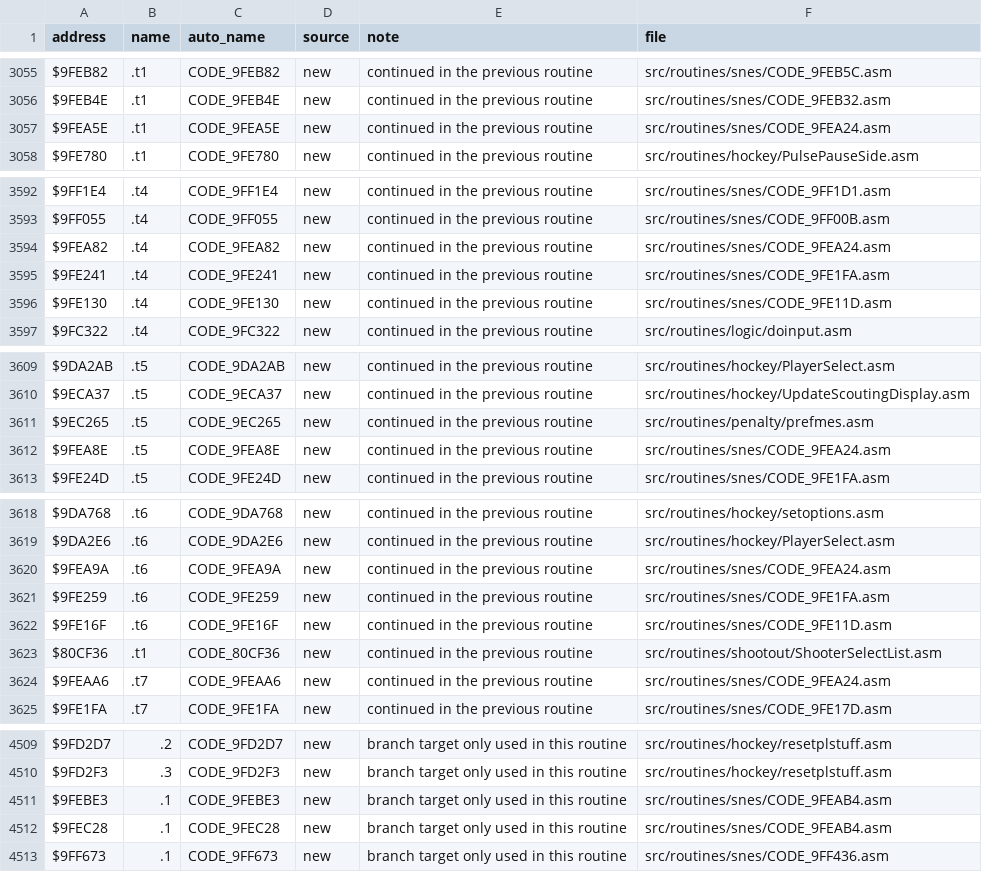
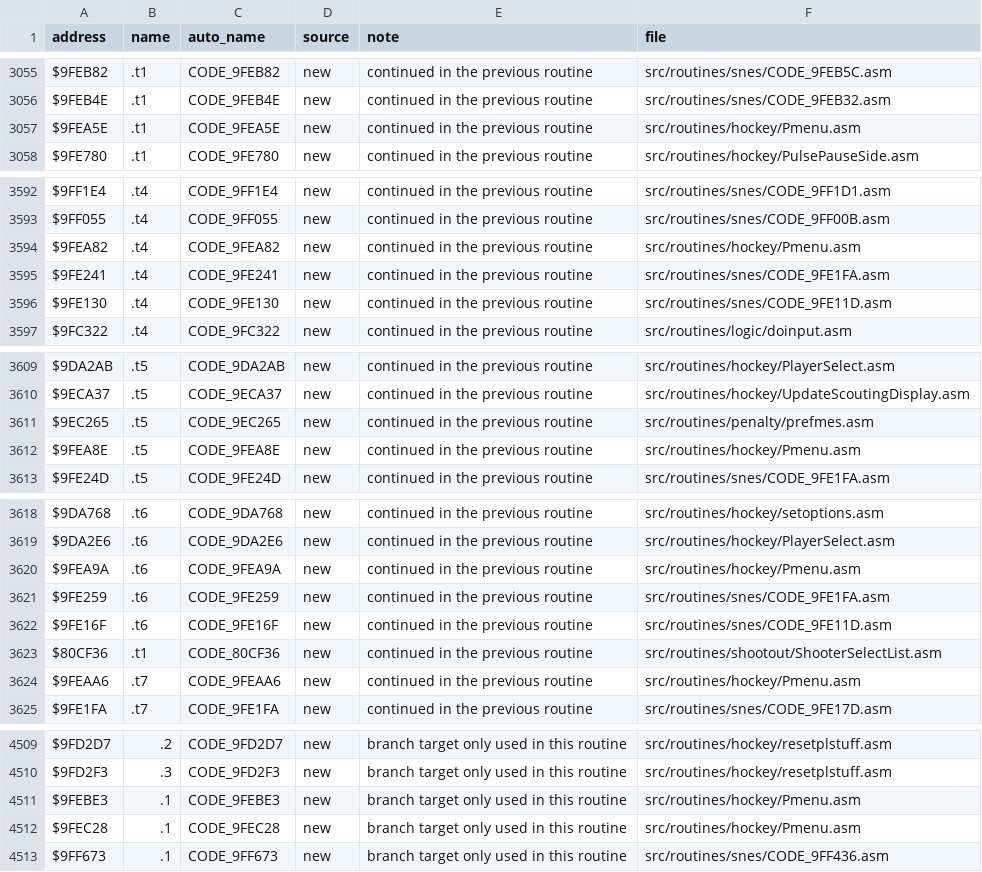
Before and after one commit to Mhopkinsinc/NHL94SNES, a CSV file: docs/name_map.csv, drawn as a sheet; only a part is shown, gaps mark what is left out; the diff covers the shown part only.

```diff
--- a/docs/name_map.csv
+++ b/docs/name_map.csv
@@ -3056,3 +3056,3 @@ $9FEB82,.t1,CODE_9FEB82,new,continued in the previous routine,src/routines/snes/
 $9FEB4E,.t1,CODE_9FEB4E,new,continued in the previous routine,src/routines/snes/CODE_9FEB32.asm
-$9FEA5E,.t1,CODE_9FEA5E,new,continued in the previous routine,src/routines/snes/CODE_9FEA24.asm
+$9FEA5E,.t1,CODE_9FEA5E,new,continued in the previous routine,src/routines/hockey/Pmenu.asm
 $9FE780,.t1,CODE_9FE780,new,continued in the previous routine,src/routines/hockey/PulsePauseSide.asm
@@ -3593,3 +3593,3 @@ $9FF1E4,.t4,CODE_9FF1E4,new,continued in the previous routine,src/routines/snes/
 $9FF055,.t4,CODE_9FF055,new,continued in the previous routine,src/routines/snes/CODE_9FF00B.asm
-$9FEA82,.t4,CODE_9FEA82,new,continued in the previous routine,src/routines/snes/CODE_9FEA24.asm
+$9FEA82,.t4,CODE_9FEA82,new,continued in the previous routine,src/routines/hockey/Pmenu.asm
 $9FE241,.t4,CODE_9FE241,new,continued in the previous routine,src/routines/snes/CODE_9FE1FA.asm
@@ -3611,3 +3611,3 @@ $9ECA37,.t5,CODE_9ECA37,new,continued in the previous routine,src/routines/hocke
 $9EC265,.t5,CODE_9EC265,new,continued in the previous routine,src/routines/penalty/prefmes.asm
-$9FEA8E,.t5,CODE_9FEA8E,new,continued in the previous routine,src/routines/snes/CODE_9FEA24.asm
+$9FEA8E,.t5,CODE_9FEA8E,new,continued in the previous routine,src/routines/hockey/Pmenu.asm
 $9FE24D,.t5,CODE_9FE24D,new,continued in the previous routine,src/routines/snes/CODE_9FE1FA.asm
@@ -3619,3 +3619,3 @@ $9DA768,.t6,CODE_9DA768,new,continued in the previous routine,src/routines/hocke
 $9DA2E6,.t6,CODE_9DA2E6,new,continued in the previous routine,src/routines/hockey/PlayerSelect.asm
-$9FEA9A,.t6,CODE_9FEA9A,new,continued in the previous routine,src/routines/snes/CODE_9FEA24.asm
+$9FEA9A,.t6,CODE_9FEA9A,new,continued in the previous routine,src/routines/hockey/Pmenu.asm
 $9FE259,.t6,CODE_9FE259,new,continued in the previous routine,src/routines/snes/CODE_9FE1FA.asm
@@ -3623,3 +3623,3 @@ $9FE16F,.t6,CODE_9FE16F,new,continued in the previous routine,src/routines/snes/
 $80CF36,.t1,CODE_80CF36,new,continued in the previous routine,src/routines/shootout/ShooterSelectList.asm
-$9FEAA6,.t7,CODE_9FEAA6,new,continued in the previous routine,src/routines/snes/CODE_9FEA24.asm
+$9FEAA6,.t7,CODE_9FEAA6,new,continued in the previous routine,src/routines/hockey/Pmenu.asm
 $9FE1FA,.t7,CODE_9FE1FA,new,continued in the previous routine,src/routines/snes/CODE_9FE17D.asm
@@ -4510,4 +4510,4 @@ $9FD2D7,.2,CODE_9FD2D7,new,branch target only used in this routine,src/routines/
 $9FD2F3,.3,CODE_9FD2F3,new,branch target only used in this routine,src/routines/hockey/resetplstuff.asm
-$9FEBE3,.1,CODE_9FEBE3,new,branch target only used in this routine,src/routines/snes/CODE_9FEAB4.asm
-$9FEC28,.1,CODE_9FEC28,new,branch target only used in this routine,src/routines/snes/CODE_9FEAB4.asm
+$9FEBE3,.1,CODE_9FEBE3,new,branch target only used in this routine,src/routines/hockey/Pmenu.asm
+$9FEC28,.1,CODE_9FEC28,new,branch target only used in this routine,src/routines/hockey/Pmenu.asm
 $9FF673,.1,CODE_9FF673,new,branch target only used in this routine,src/routines/snes/CODE_9FF436.asm
```
Also changed, not shown: 7 added rows and 7 edited cells elsewhere in this file, 11 other files.
